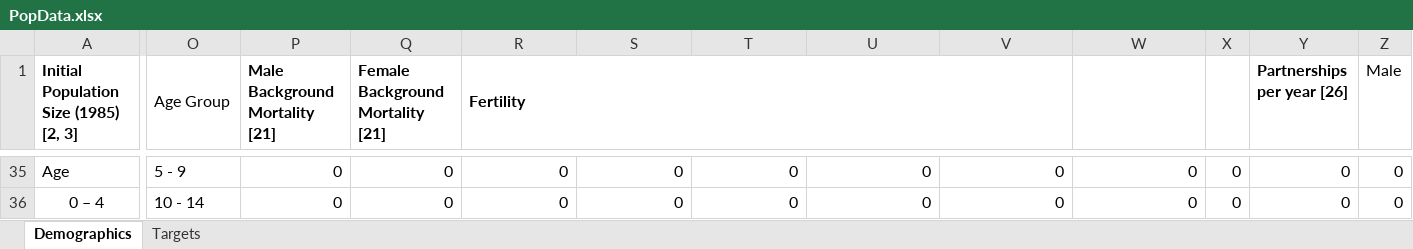
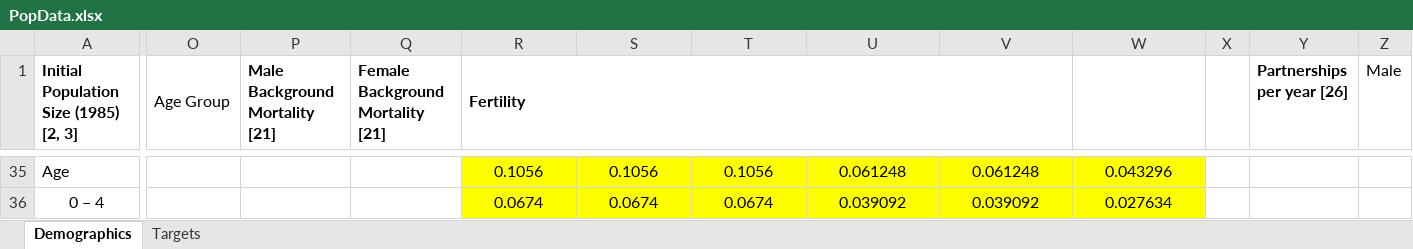
Before and after one commit to ICRC-Models/HHCoM, an Excel workbook: Config/PopData.xlsx, sheet Demographics, drawn as a sheet; only a part is shown, gaps mark what is left out; values as stored, in another font and other column widths than the file's, no borders; charts and pictures not drawn; the diff covers the shown part only; the diff names each change by its address in the sheet, - before the commit and + after, or states it on an @@ line.

```diff
--- a/Config/PopData.xlsx (sheet Demographics)
+++ b/Config/PopData.xlsx (sheet Demographics)
-O35 (Age Group): 5 - 9
+O35 (Age Group): (empty)
-P35:P36 (Male Background Mortality [21]): 0
+P35:P36 (Male Background Mortality [21]): (empty)
-Q35:Q36 (Female Background Mortality [21]): 0
+Q35:Q36 (Female Background Mortality [21]): (empty)
-R35 (Fertility): 0
+R35 (Fertility): 0.1056
@@ R35:W36 fill: none → #FFFF00, alignment: right → center @@
-S35: 0
+S35: 0.1056
-T35: 0
+T35: 0.1056
-U35: 0
+U35: 0.061248
-V35: 0
+V35: 0.061248
-W35: 0
+W35: 0.043296
-X35:X36: 0
+X35:X36: (empty)
-Y35:Y36 (Partnerships per year [26]): 0
+Y35:Y36 (Partnerships per year [26]): (empty)
-Z35:Z36 (Male): 0
+Z35:Z36 (Male): (empty)
-O36 (Age Group): 10 - 14
+O36 (Age Group): (empty)
-R36 (Fertility): 0
+R36 (Fertility): 0.0674
-S36: 0
+S36: 0.0674
-T36: 0
+T36: 0.0674
-U36: 0
+U36: 0.039092
-V36: 0
+V36: 0.039092
-W36: 0
+W36: 0.027634
```
Also changed, not shown: 4 added rows, 4 removed rows, 241 edited cells and cell formats elsewhere in this sheet, charts or pictures, Config/HIVParameters.xlsx, 51 other files.
